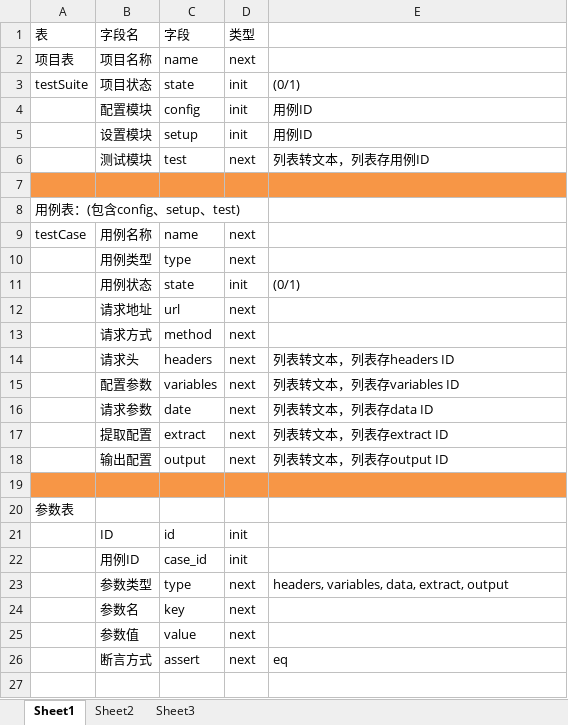
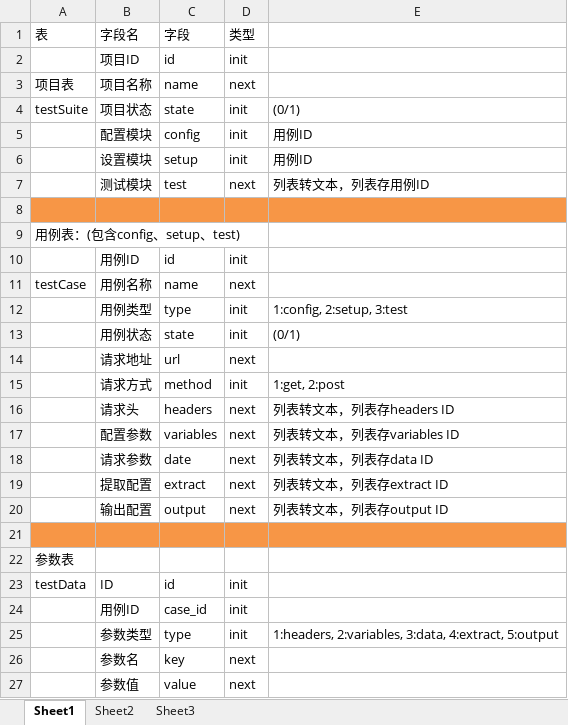
Before and after one commit to mantisky/apiTester, an Excel workbook: apiTester表设计.xlsx, sheet Sheet1, drawn as a sheet; only a part is shown; the shorter side is filled out with more unchanged rows; values as stored, in another font and other column widths than the file's, no borders; addresses are those after the commit; the diff names each change by its address in the sheet, - before the commit and + after, or states it on an @@ line.

```diff
--- a/apiTester表设计.xlsx (sheet Sheet1)
+++ b/apiTester表设计.xlsx (sheet Sheet1)
+row 2:  | 项目ID | id | init
+row 10:  | 用例ID | id | init
-D12 (类型): next
+D12 (类型): init
-E12: (empty)
+E12: 1:config, 2:setup, 3:test
-D15 (类型): next
+D15 (类型): init
-E15: (empty)
+E15: 1:get, 2:post
-A23 (表): (empty)
+A23 (表): testData
-D25 (类型): next
+D25 (类型): init
-E25: headers, variables, data, extract, output
+E25: 1:headers, 2:variables, 3:data, 4:extract, 5:output
```
Also changed, not shown: 1 other file.
